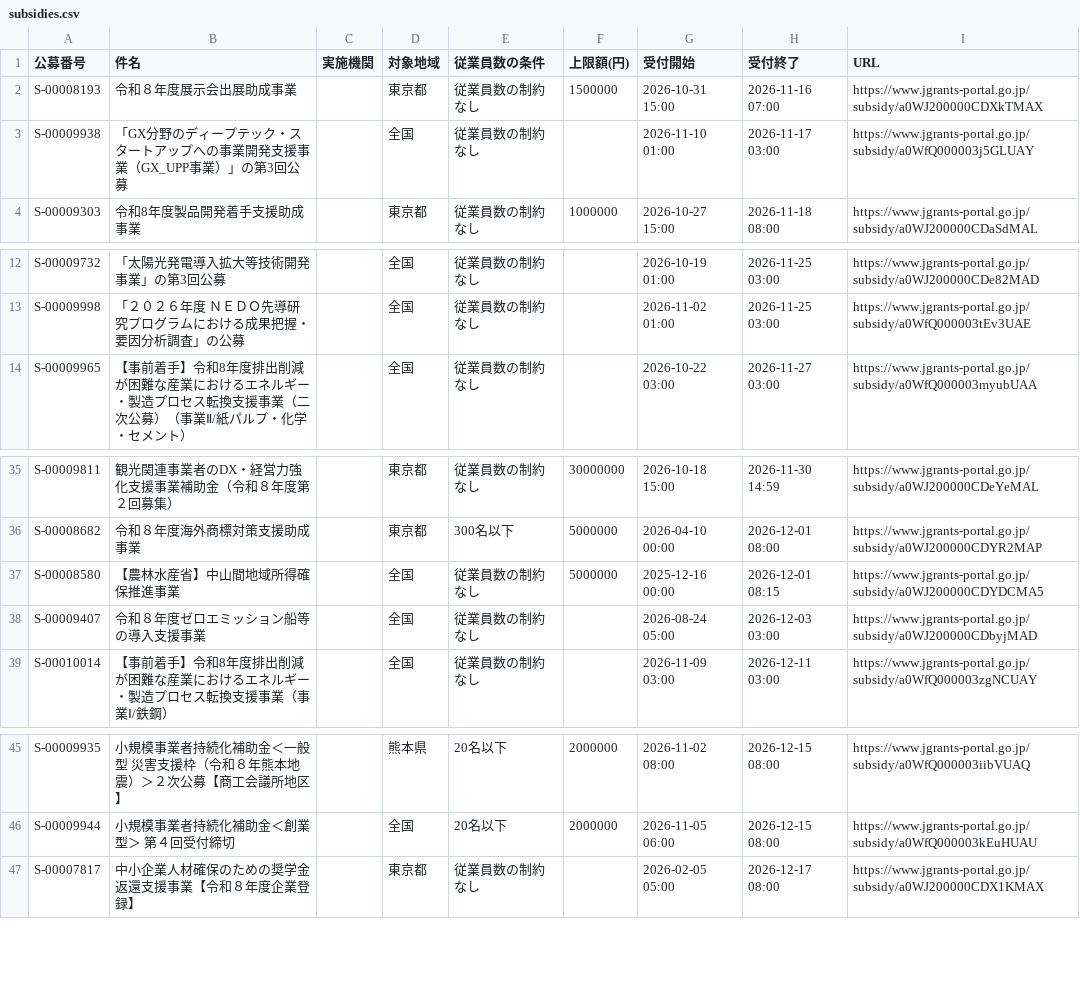
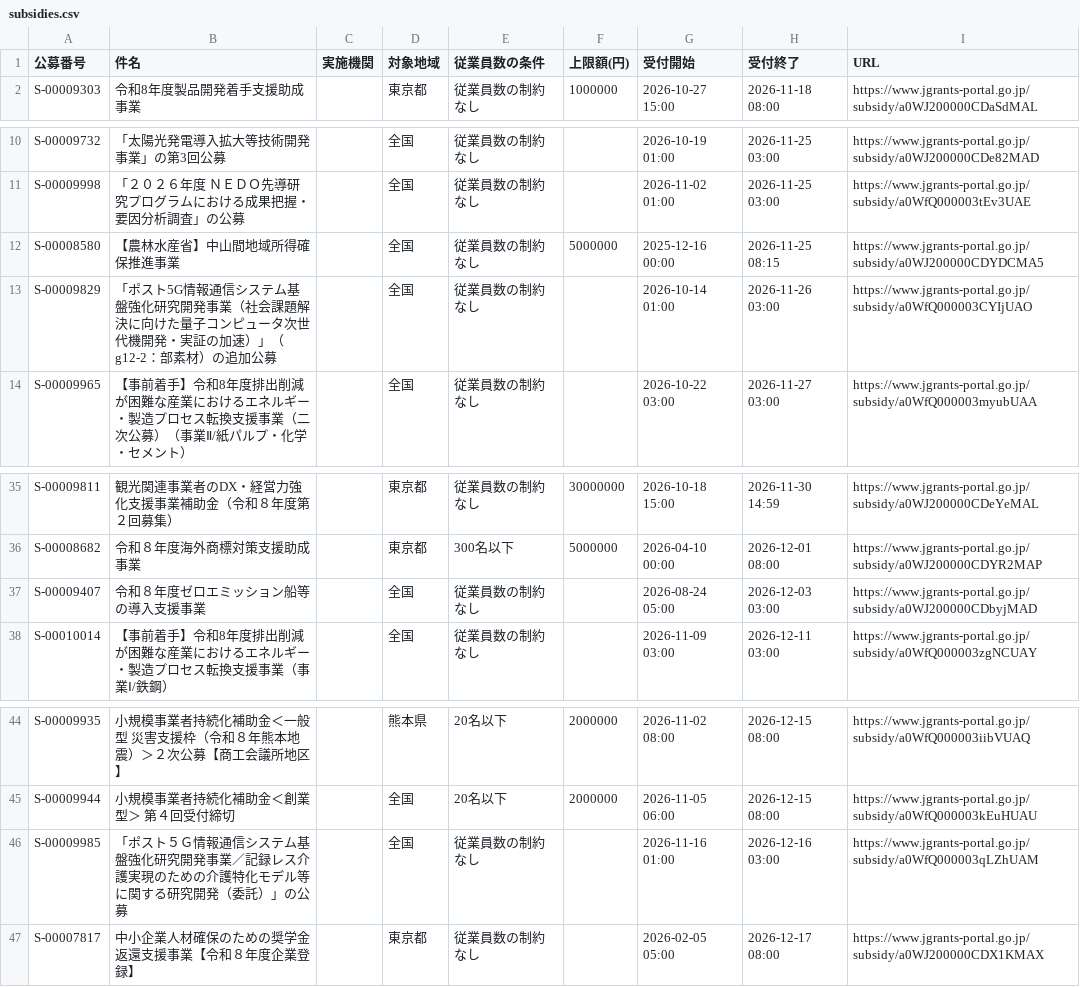
Before and after one commit to wutianheye051/grant-radar, a CSV file: data/subsidies.csv, drawn as a sheet; only a part is shown, gaps mark what is left out; removed rows and columns are numbered as before the commit, all else as after; the diff names each change by its address in the sheet, - before the commit and + after, or states it on an @@ line.

```diff
--- a/data/subsidies.csv
+++ b/data/subsidies.csv
-row 2: S-00008193 | 令和８年度展示会出展助成事業 |  | 東京都 | 従業員数の制約なし | 1500000 | 2026-10-31 15:00 | 2026-11-16 07:00 | https://www.jgrants-portal.go.jp/subsidy/a0WJ200000CDXkTMAX
-row 3: S-00009938 | 「GX分野のディープテック・スタートアップへの事業開発支援事業（GX_UPP事業）」の第3回公募 |  | 全国 | 従業員数の制約なし |  | 2026-11-10 01:00 | 2026-11-17 03:00 | https://www.jgrants-portal.go.jp/subsidy/a0WfQ000003j5GLUAY
+row 12: S-00008580 | 【農林水産省】中山間地域所得確保推進事業 |  | 全国 | 従業員数の制約なし | 5000000 | 2025-12-16 00:00 | 2026-11-25 08:15 | https://www.jgrants-portal.go.jp/subsidy/a0WJ200000CDYDCMA5
+row 13: S-00009829 | 「ポスト5G情報通信システム基盤強化研究開発事業（社会課題解決に向けた量子コンピュータ次世代機開発・実証の加速）」（g12-2：部素材）の追加公募 |  | 全国 | 従業員数の制約なし |  | 2026-10-14 01:00 | 2026-11-26 03:00 | https://www.jgrants-portal.go.jp/subsidy/a0WfQ000003CYIjUAO
-row 37: S-00008580 | 【農林水産省】中山間地域所得確保推進事業 |  | 全国 | 従業員数の制約なし | 5000000 | 2025-12-16 00:00 | 2026-12-01 08:15 | https://www.jgrants-portal.go.jp/subsidy/a0WJ200000CDYDCMA5
+row 46: S-00009985 | 「ポスト５Ｇ情報通信システム基盤強化研究開発事業／記録レス介護実現のための介護特化モデル等に関する研究開発（委託）」の公募 |  | 全国 | 従業員数の制約なし |  | 2026-11-16 01:00 | 2026-12-16 03:00 | https://www.jgrants-portal.go.jp/subsidy/a0WfQ000003qLZhUAM
```
Also changed, not shown: 2 other files.
